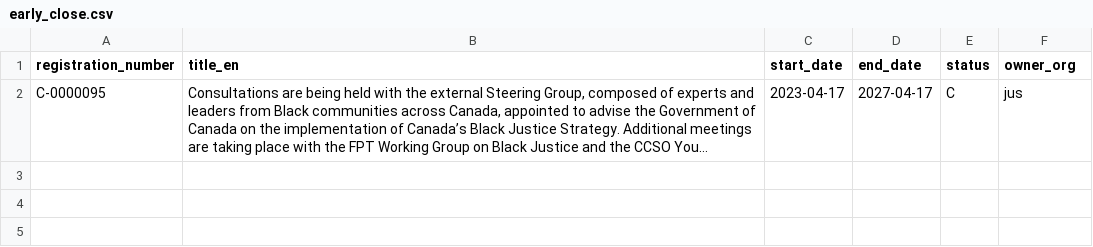
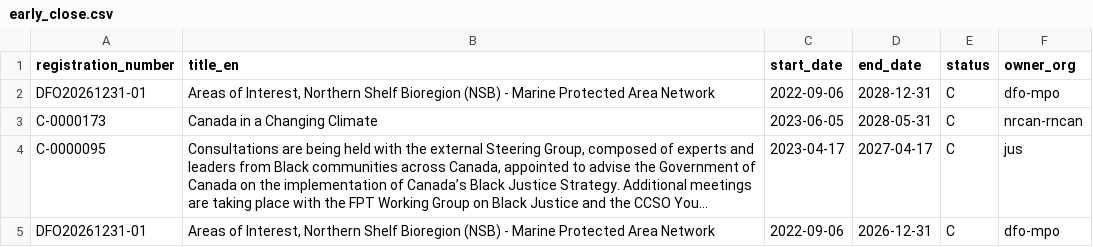
Before and after one commit to PatLittle/Consultations-Tracker, a CSV file: early_close.csv, drawn as a sheet; long unchanged cells end in …; the diff names each change by its address in the sheet, - before the commit and + after, or states it on an @@ line.

```diff
--- a/early_close.csv
+++ b/early_close.csv
+row 2: DFO20261231-01 | Areas of Interest, Northern Shelf Bioregion (NSB) - Marine Protected Area Network | 2022-09-06 | 2028-12-31 | C | dfo-mpo
+row 3: C-0000173 | Canada in a Changing Climate | 2023-06-05 | 2028-05-31 | C | nrcan-rncan
+row 5: DFO20261231-01 | Areas of Interest, Northern Shelf Bioregion (NSB) - Marine Protected Area Network | 2022-09-06 | 2026-12-31 | C | dfo-mpo
```
Also changed, not shown: p5m5_close.csv, p5m5_start.csv, 5 other files.
